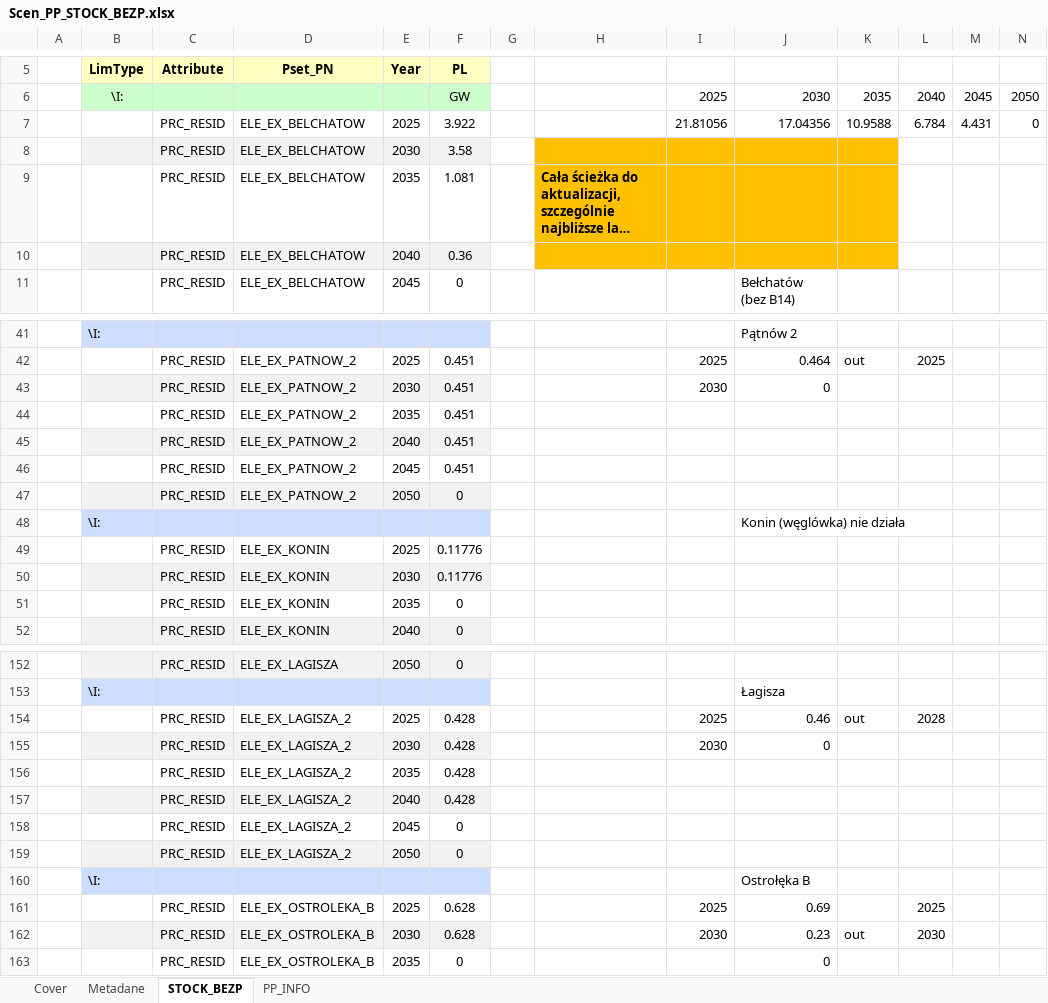
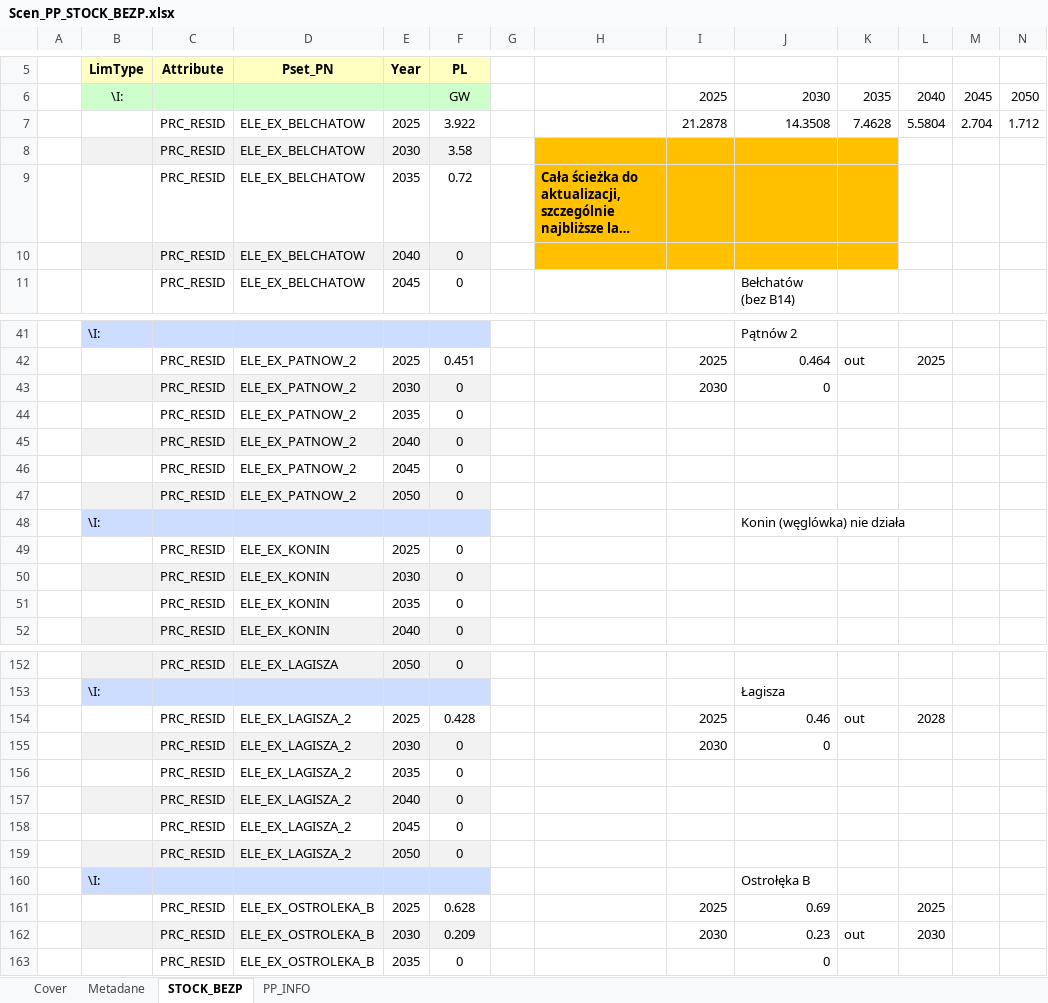
Before and after one commit to DomKrasz14/TIMES_zmiany, an Excel workbook: SuppXLS/Scen_PP_STOCK_BEZP.xlsx, sheet STOCK_BEZP, drawn as a sheet; only a part is shown, gaps mark what is left out; long unchanged cells end in …; values as stored, in another font and other column widths than the file's, no borders; removed rows and columns are numbered as before the commit, all else as after; the diff covers the shown part only; the diff names each change by its address in the sheet, - before the commit and + after, or states it on an @@ line.

```diff
--- a/SuppXLS/Scen_PP_STOCK_BEZP.xlsx (sheet STOCK_BEZP)
+++ b/SuppXLS/Scen_PP_STOCK_BEZP.xlsx (sheet STOCK_BEZP)
-row 7:  |  | PRC_RESID | ELE_EX_BELCHATOW | 2025 | 3.922 |  |  | 21.81056 | 17.04356 | 10.9588 | 6.784 | 4.431 | 0
+row 7:  |  | PRC_RESID | ELE_EX_BELCHATOW | 2025 | 3.922 |  |  | 21.2878 | 14.3508 | 7.4628 | 5.5804 | 2.704 | 1.712
-F9 (PL): 1.081
+F9 (PL): 0.72
-F10 (PL): 0.36
+F10 (PL): 0
-F43:F46 (PL): 0.451
+F43:F46 (PL): 0
-F49:F50 (PL): 0.11776
+F49:F50 (PL): 0
-F155:F157 (PL): 0.428
+F155:F157 (PL): 0
-F162 (PL): 0.628
+F162 (PL): 0.209
```
Also changed, not shown: 24 edited cells elsewhere in this sheet, 1 other file.
